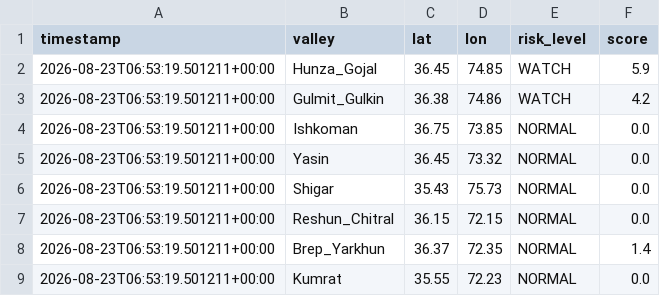
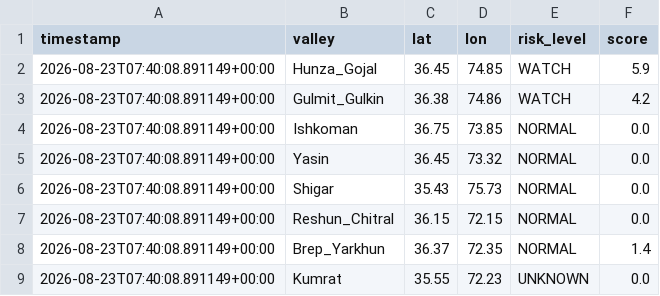
Before and after one commit to mirkhanzai/glacial-risk-watch-pakistan, a CSV file: data/latest_valleys.csv, drawn as a sheet.

```diff
--- a/data/latest_valleys.csv
+++ b/data/latest_valleys.csv
@@ -1,9 +1,9 @@
 timestamp,valley,lat,lon,risk_level,score
-2026-08-23T06:53:19.501211+00:00,Hunza_Gojal,36.45,74.85,WATCH,5.9
-2026-08-23T06:53:19.501211+00:00,Gulmit_Gulkin,36.38,74.86,WATCH,4.2
-2026-08-23T06:53:19.501211+00:00,Ishkoman,36.75,73.85,NORMAL,0.0
-2026-08-23T06:53:19.501211+00:00,Yasin,36.45,73.32,NORMAL,0.0
-2026-08-23T06:53:19.501211+00:00,Shigar,35.43,75.73,NORMAL,0.0
-2026-08-23T06:53:19.501211+00:00,Reshun_Chitral,36.15,72.15,NORMAL,0.0
-2026-08-23T06:53:19.501211+00:00,Brep_Yarkhun,36.37,72.35,NORMAL,1.4
-2026-08-23T06:53:19.501211+00:00,Kumrat,35.55,72.23,NORMAL,0.0
+2026-08-23T07:40:08.891149+00:00,Hunza_Gojal,36.45,74.85,WATCH,5.9
+2026-08-23T07:40:08.891149+00:00,Gulmit_Gulkin,36.38,74.86,WATCH,4.2
+2026-08-23T07:40:08.891149+00:00,Ishkoman,36.75,73.85,NORMAL,0.0
+2026-08-23T07:40:08.891149+00:00,Yasin,36.45,73.32,NORMAL,0.0
+2026-08-23T07:40:08.891149+00:00,Shigar,35.43,75.73,NORMAL,0.0
+2026-08-23T07:40:08.891149+00:00,Reshun_Chitral,36.15,72.15,NORMAL,0.0
+2026-08-23T07:40:08.891149+00:00,Brep_Yarkhun,36.37,72.35,NORMAL,1.4
+2026-08-23T07:40:08.891149+00:00,Kumrat,35.55,72.23,UNKNOWN,0.0
```
Also changed, not shown: data/history.csv, 1 other file.
